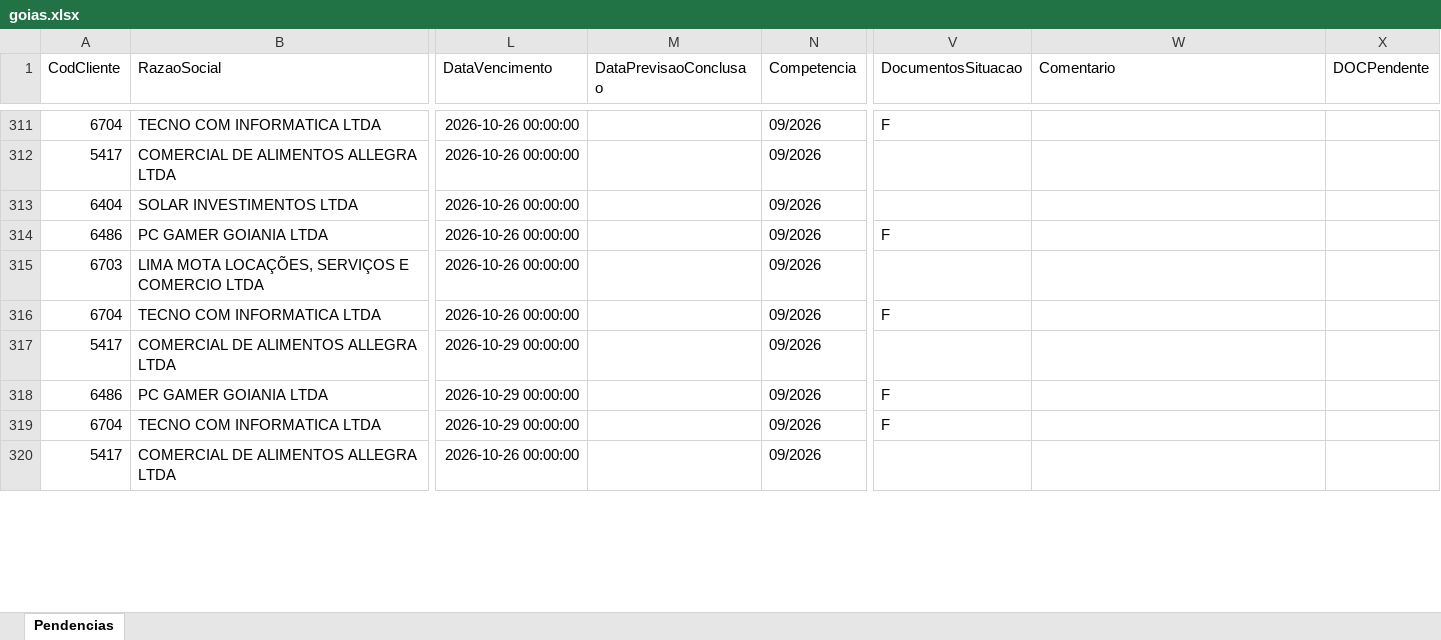
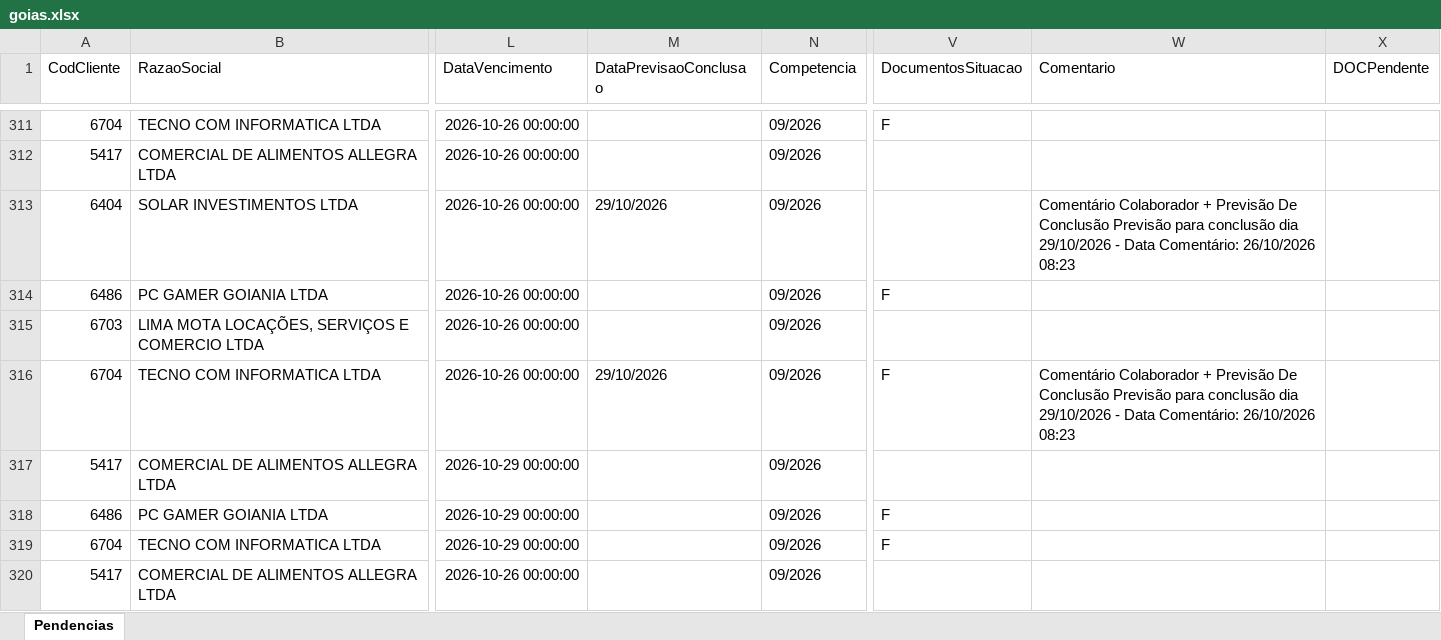
Before and after one commit to Controladoria-MG/Portal-das-tarefas, an Excel workbook: dados/base/goias.xlsx, sheet Pendencias, drawn as a sheet; only a part is shown, gaps mark what is left out; values as stored, in another font and other column widths than the file's, no borders; the diff covers the shown part only; the diff names each change by its address in the sheet, - before the commit and + after, or states it on an @@ line.

```diff
--- a/dados/base/goias.xlsx (sheet Pendencias)
+++ b/dados/base/goias.xlsx (sheet Pendencias)
-M313 (DataPrevisaoConclusao): (empty)
+M313 (DataPrevisaoConclusao): 29/10/2026
-W313 (Comentario): (empty)
+W313 (Comentario): Comentário Colaborador + Previsão De Conclusão Previsão para conclusão dia 29/10/2026 - Data Comentário: 26/10/2026 08:23
-M316 (DataPrevisaoConclusao): (empty)
+M316 (DataPrevisaoConclusao): 29/10/2026
-W316 (Comentario): (empty)
+W316 (Comentario): Comentário Colaborador + Previsão De Conclusão Previsão para conclusão dia 29/10/2026 - Data Comentário: 26/10/2026 08:23
```
Also changed, not shown: 1 added row, 1 removed row and 8 edited cells elsewhere in this sheet, dados/base/bpo.xlsx, dados/base/mg_express.xlsx, 3 other files.
